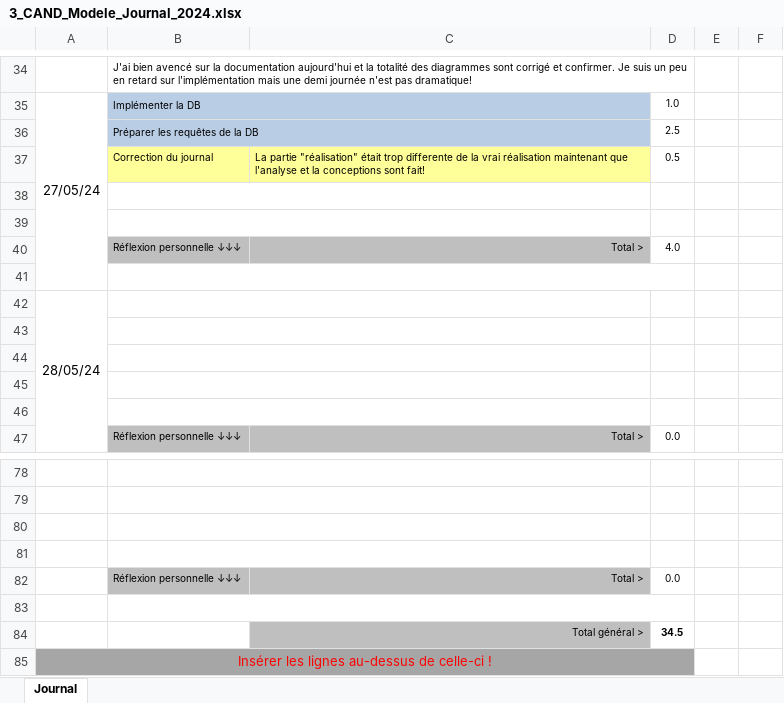
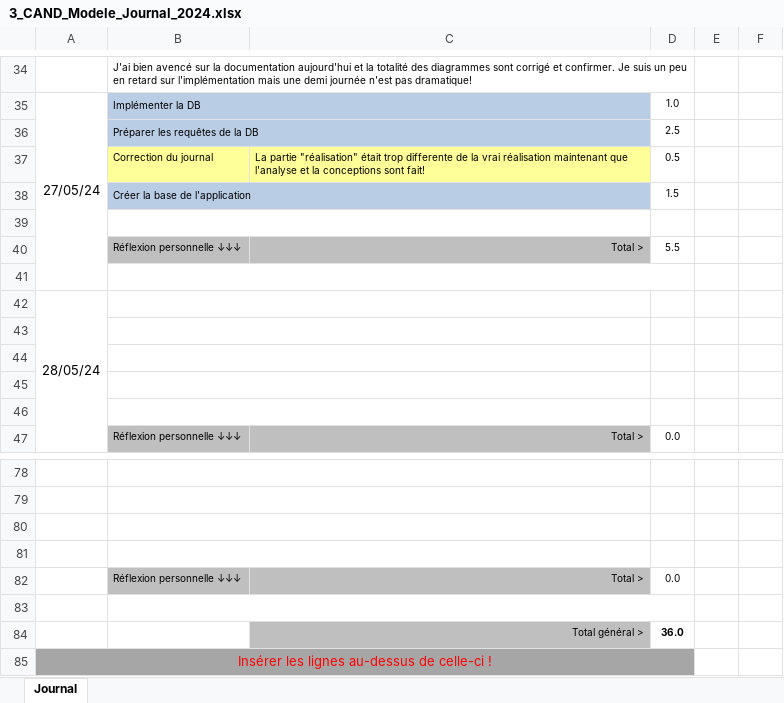
Before and after one commit to alikadev/RoadTrafficSimulator, an Excel workbook: docs/3_CAND_Modele_Journal_2024.xlsx, sheet Journal, drawn as a sheet; only a part is shown, gaps mark what is left out; values as stored, in another font and other column widths than the file's, no borders; conditional formats not drawn; removed rows and columns are numbered as before the commit, all else as after; the diff names each change by its address in the sheet, - before the commit and + after, or states it on an @@ line.

```diff
--- a/docs/3_CAND_Modele_Journal_2024.xlsx (sheet Journal)
+++ b/docs/3_CAND_Modele_Journal_2024.xlsx (sheet Journal)
+row 38:  | Créer la base de l'application |  | 1.5
-row 39: (empty)
-D40: 4.0
+D40: 5.5
-D84: 34.5
+D84: 36.0
```
Also changed, not shown: docs/2_CAND_Modele_Planning_2024.xlsx, 9 other files.
